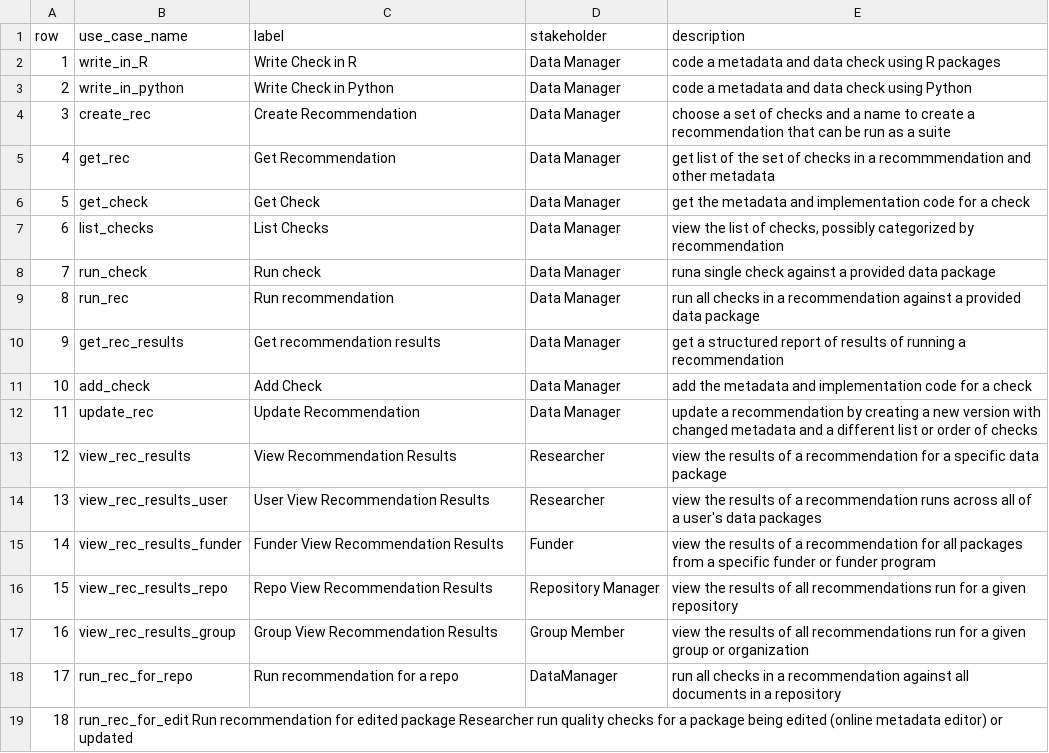
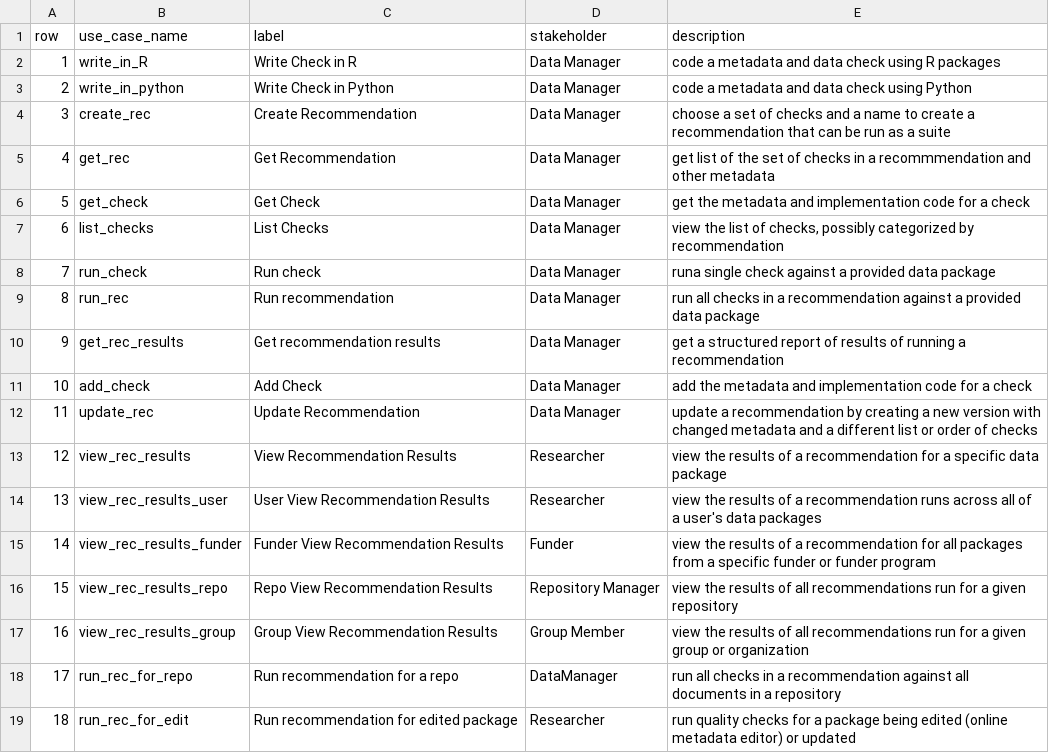
Before and after one commit to NCEAS/metadig, a CSV file: mdqengine/docs/use-cases/use-cases.csv, drawn as a sheet.

Commit message:
Insert missing commas

```diff
--- a/mdqengine/docs/use-cases/use-cases.csv
+++ b/mdqengine/docs/use-cases/use-cases.csv
@@ -18,2 +18,2 @@ row,use_case_name,label,stakeholder,description
 17,run_rec_for_repo,Run recommendation for a repo,DataManager,run all checks in a recommendation against all documents in a repository
-18,run_rec_for_edit	Run recommendation for edited package	Researcher	run quality checks for a package being edited (online metadata editor) or updated
+18,run_rec_for_edit,Run recommendation for edited package,Researcher,run quality checks for a package being edited (online metadata editor) or updated
```
